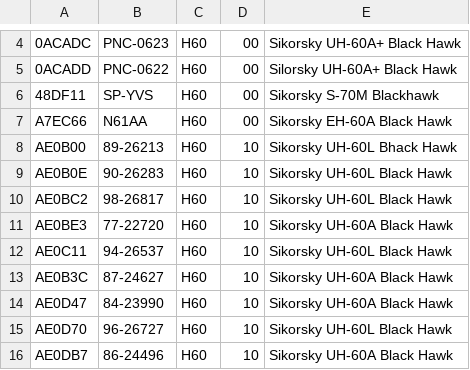
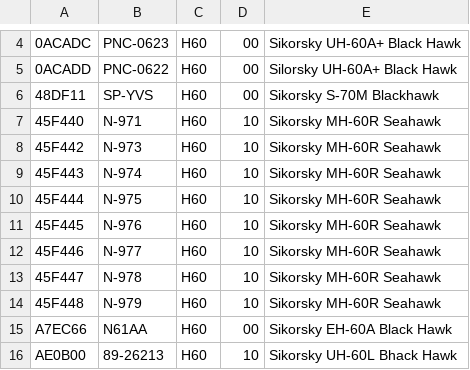
Before and after one commit to adsbfi/type-longnames, a CSV file: individual-types/H60.csv, drawn as a sheet; only a part is shown, gaps mark what is left out; the shorter side is filled out with more unchanged rows; the diff names each change by its address in the sheet, - before the commit and + after, or states it on an @@ line.

```diff
--- a/individual-types/H60.csv
+++ b/individual-types/H60.csv
+row 7: 45F440 | N-971 | H60 | 10 | Sikorsky MH-60R Seahawk
+row 8: 45F442 | N-973 | H60 | 10 | Sikorsky MH-60R Seahawk
+row 9: 45F443 | N-974 | H60 | 10 | Sikorsky MH-60R Seahawk
+row 10: 45F444 | N-975 | H60 | 10 | Sikorsky MH-60R Seahawk
+row 11: 45F445 | N-976 | H60 | 10 | Sikorsky MH-60R Seahawk
+row 12: 45F446 | N-977 | H60 | 10 | Sikorsky MH-60R Seahawk
+row 13: 45F447 | N-978 | H60 | 10 | Sikorsky MH-60R Seahawk
+row 14: 45F448 | N-979 | H60 | 10 | Sikorsky MH-60R Seahawk
```
Also changed, not shown: individual-types/A332.csv, individual-types/GLF5.csv, 1 other file.
